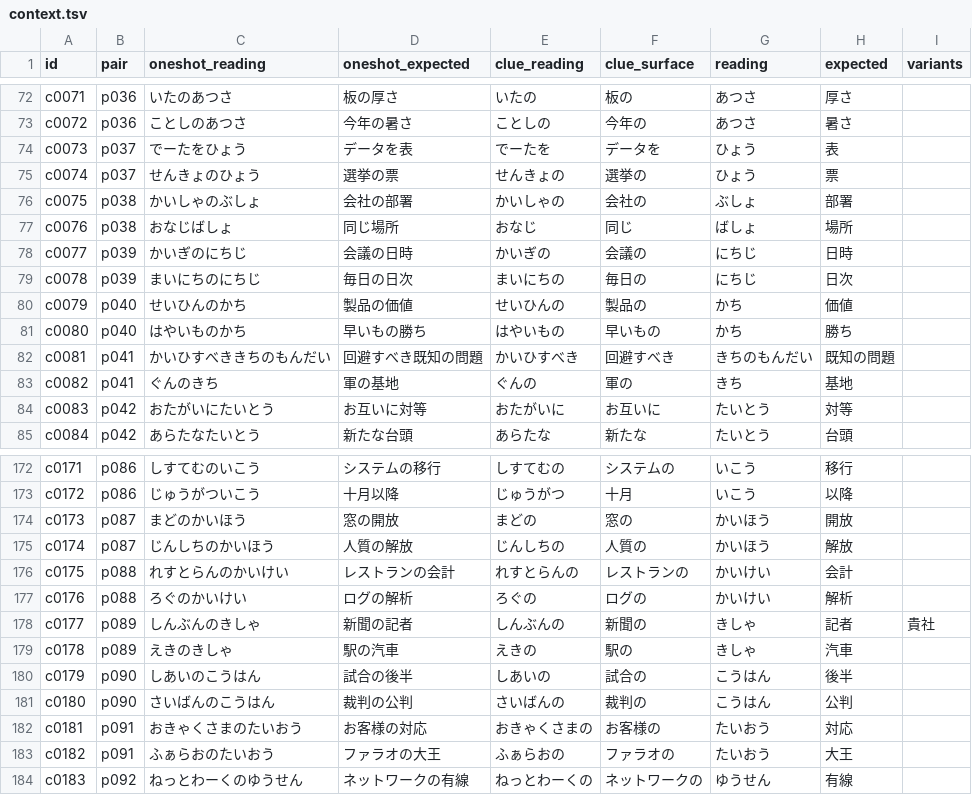
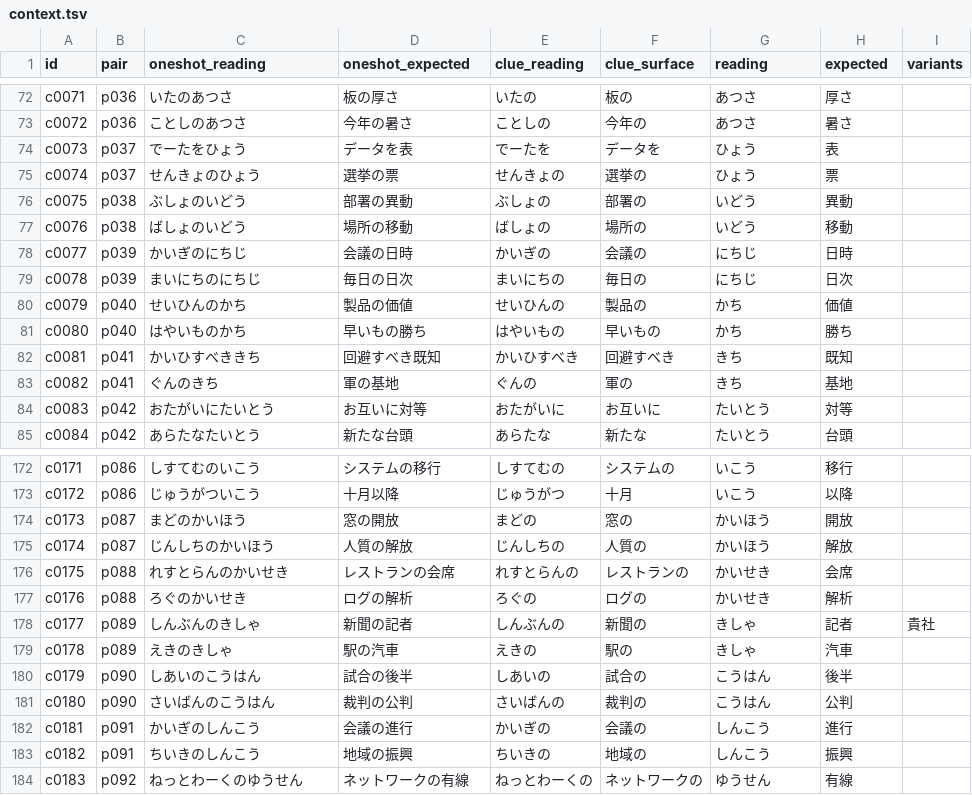
Before and after one commit to tsuyoshi-otake/sakura-input, a TSV file: corpus/accuracy/context.tsv, drawn as a sheet; only a part is shown, gaps mark what is left out; the diff covers the shown part only.

Commit message:
Fix the context corpus and history replay from the independent review (#471)
Corpus (review item A): every context row was re-checked against the shipped
dictionary. Nine pairs whose two rows did not share the target reading
(ぶしょ/ばしょ, あきじかん/あきのそら and similar) and seven rows whose
expected surface is unreachable from its reading (解析 for かいけい,
大王 for たいおう, 統計 for とけい, 争う for あらう, 再生 for ざいせい,
台数 for たいすう, 施行 for じこう) were replaced by real same-reading
pairs; pair p002 keeps the seed's full しようりょう target. The loader now
rejects pairs that disagree on reading or agree on expected, and the
measurement fails ? naming every offending row ? when expected (or a
variant) is not among the reading's candidates, with an explicit
@not-in-dictionary opt-out for intentional misses. README records how the
50 seeds were reworded and lists all 50 surviving target readings.

Replay (review item B): only commits whose preceding key in the session has
action = convert are measured; unconverted commits join the clue chain but
are never targets. A homophone swap now requires the first candidate and
the committed surface to share the non-kanji character sequence with kanji
on both sides ? presence anywhere in the candidate list no longer counts.
The report prints target/match/mismatch/swap plus the reading <= 4
breakdown; the rule is documented in corpus/accuracy/README.md.

Baseline (review item C): corrected counts on the 2.0.33 dictionary are
one-shot 107/102, context 110/105, pairs both 7 / one 91 / neither 7,
31 bridges of 210 rows; the replay reads 8,786 converted commits of which
838 mismatch and 187 are strict swaps. The journal's 2026-11-15 dates are
corrected to the actual 2026-11-14 work date and the #474 handoff entry is
appended.

```diff
--- a/corpus/accuracy/context.tsv
+++ b/corpus/accuracy/context.tsv
@@ -75,4 +75,4 @@ c0073	p037	でーたをひょう	データを表	でーたを	データを	ひ
 c0074	p037	せんきょのひょう	選挙の票	せんきょの	選挙の	ひょう	票	
-c0075	p038	かいしゃのぶしょ	会社の部署	かいしゃの	会社の	ぶしょ	部署	
-c0076	p038	おなじばしょ	同じ場所	おなじ	同じ	ばしょ	場所	
+c0075	p038	ぶしょのいどう	部署の異動	ぶしょの	部署の	いどう	異動	
+c0076	p038	ばしょのいどう	場所の移動	ばしょの	場所の	いどう	移動	
 c0077	p039	かいぎのにちじ	会議の日時	かいぎの	会議の	にちじ	日時	
@@ -81,3 +81,3 @@ c0079	p040	せいひんのかち	製品の価値	せいひんの	製品の	か
 c0080	p040	はやいものかち	早いもの勝ち	はやいもの	早いもの	かち	勝ち	
-c0081	p041	かいひすべききちのもんだい	回避すべき既知の問題	かいひすべき	回避すべき	きちのもんだい	既知の問題	
+c0081	p041	かいひすべききち	回避すべき既知	かいひすべき	回避すべき	きち	既知	
 c0082	p041	ぐんのきち	軍の基地	ぐんの	軍の	きち	基地	
@@ -175,4 +175,4 @@ c0173	p087	まどのかいほう	窓の開放	まどの	窓の	かいほう	開
 c0174	p087	じんしちのかいほう	人質の解放	じんしちの	人質の	かいほう	解放	
-c0175	p088	れすとらんのかいけい	レストランの会計	れすとらんの	レストランの	かいけい	会計	
-c0176	p088	ろぐのかいけい	ログの解析	ろぐの	ログの	かいけい	解析	
+c0175	p088	れすとらんのかいせき	レストランの会席	れすとらんの	レストランの	かいせき	会席	
+c0176	p088	ろぐのかいせき	ログの解析	ろぐの	ログの	かいせき	解析	
 c0177	p089	しんぶんのきしゃ	新聞の記者	しんぶんの	新聞の	きしゃ	記者	貴社
@@ -181,4 +181,4 @@ c0179	p090	しあいのこうはん	試合の後半	しあいの	試合の	こ
 c0180	p090	さいばんのこうはん	裁判の公判	さいばんの	裁判の	こうはん	公判	
-c0181	p091	おきゃくさまのたいおう	お客様の対応	おきゃくさまの	お客様の	たいおう	対応	
-c0182	p091	ふぁらおのたいおう	ファラオの大王	ふぁらおの	ファラオの	たいおう	大王	
+c0181	p091	かいぎのしんこう	会議の進行	かいぎの	会議の	しんこう	進行	
+c0182	p091	ちいきのしんこう	地域の振興	ちいきの	地域の	しんこう	振興	
 c0183	p092	ねっとわーくのゆうせん	ネットワークの有線	ねっとわーくの	ネットワークの	ゆうせん	有線	
```
Also changed, not shown: 114 edited cells elsewhere in this file, corpus/accuracy/accepted-breaks.tsv, corpus/accuracy/context.snapshot.tsv, 7 other files.
